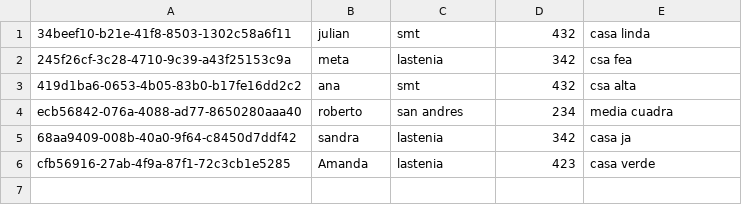
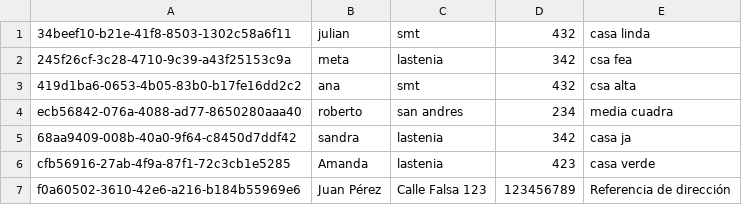
Before and after one commit to marcelo-sd/Cadeteria2024, a CSV file: Data/clientes.csv, drawn as a sheet; the diff names each change by its address in the sheet, - before the commit and + after, or states it on an @@ line.

Commit message:
c006-clientes-registrados-controllers

```diff
--- a/Data/clientes.csv
+++ b/Data/clientes.csv
+row 7: f0a60502-3610-42e6-a216-b184b55969e6 | Juan Pérez | Calle Falsa 123 | 123456789 | Referencia de dirección
```
Also changed, not shown: Data/pedidos.csv, 24 other files.
